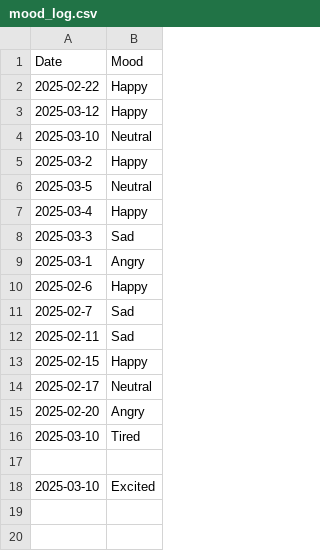
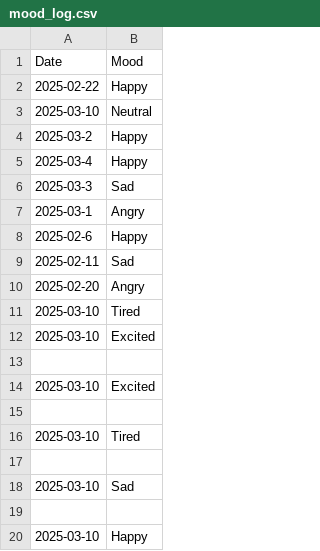
Before and after one commit to Alishba-Moin/20-Days_Ramadan-Coding-Nights, a CSV file: Mood Tracker/mood_log.csv, drawn as a sheet.

```diff
--- a/Mood Tracker/mood_log.csv
+++ b/Mood Tracker/mood_log.csv
@@ -2,6 +2,4 @@ Date,Mood
 2025-02-22,Happy
-2025-03-12,Happy
 2025-03-10,Neutral
 2025-03-2,Happy
-2025-03-5,Neutral
 2025-03-4,Happy
@@ -10,9 +8,13 @@ Date,Mood
 2025-02-6,Happy
-2025-02-7,Sad
 2025-02-11,Sad
-2025-02-15,Happy
-2025-02-17,Neutral
 2025-02-20,Angry
 2025-03-10,Tired
+2025-03-10,Excited
 
 2025-03-10,Excited
+
+2025-03-10,Tired
+
+2025-03-10,Sad
+
+2025-03-10,Happy
```
Also changed, not shown: 7 other files.
